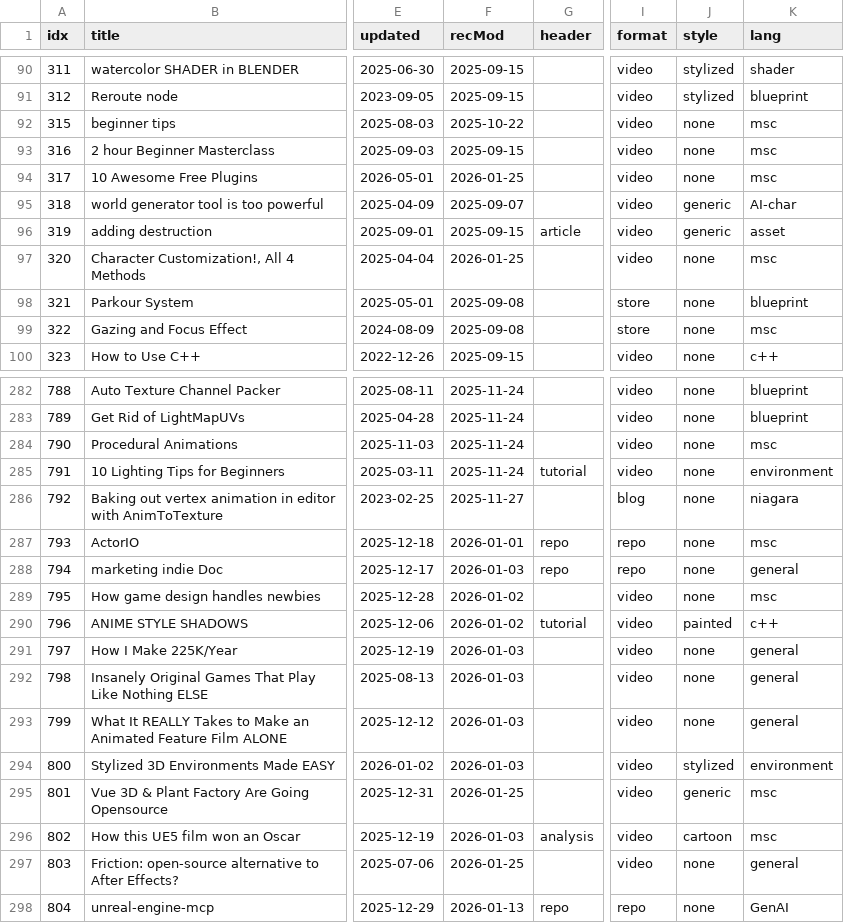
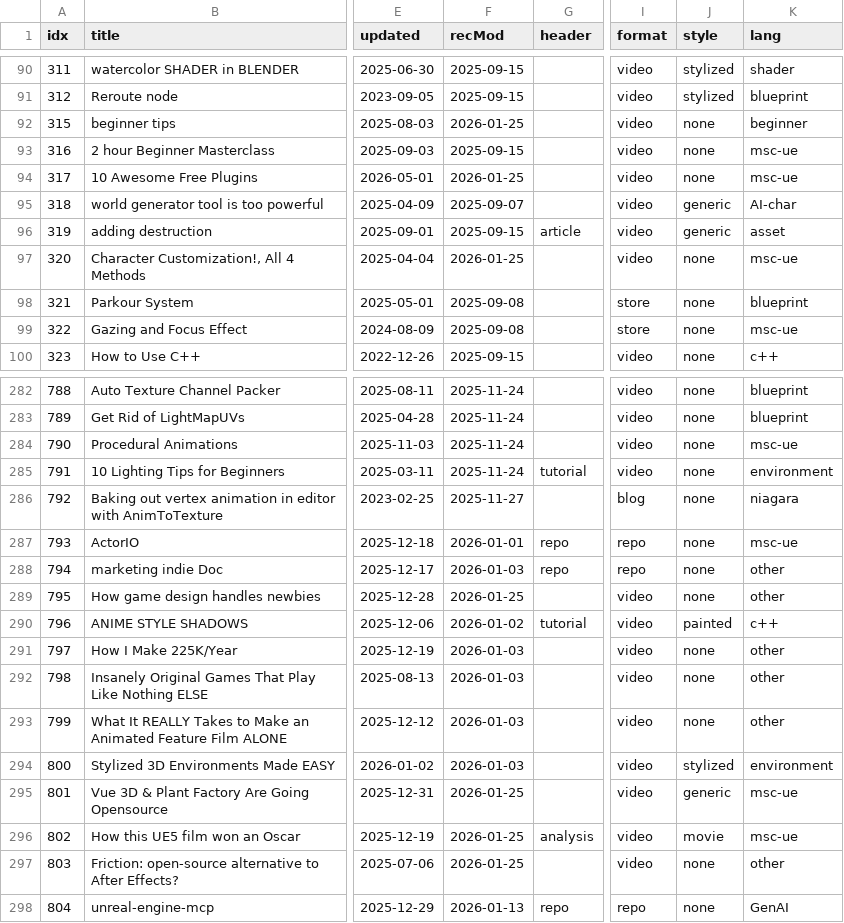
Before and after one commit to tomByrer/awesome-unreal-engine, a CSV file: src/uebm.csv, drawn as a sheet; only a part is shown, gaps mark what is left out; the diff covers the shown part only; the diff names each change by its address in the sheet, - before the commit and + after, or states it on an @@ line.

```diff
--- a/src/uebm.csv
+++ b/src/uebm.csv
-F92 (recMod): 2025-10-22
+F92 (recMod): 2026-01-25
-K92 (lang): msc
+K92 (lang): beginner
-K93:K94 (lang): msc
+K93:K94 (lang): msc-ue
-K97 (lang): msc
+K97 (lang): msc-ue
-K99 (lang): msc
+K99 (lang): msc-ue
-K284 (lang): msc
+K284 (lang): msc-ue
-K287 (lang): msc
+K287 (lang): msc-ue
-K288 (lang): general
+K288 (lang): other
-F289 (recMod): 2026-01-02
+F289 (recMod): 2026-01-25
-K289 (lang): msc
+K289 (lang): other
-K291:K293 (lang): general
+K291:K293 (lang): other
-K295:K296 (lang): msc
+K295:K296 (lang): msc-ue
-F296 (recMod): 2026-01-03
+F296 (recMod): 2026-01-25
-J296 (style): cartoon
+J296 (style): movie
-K297 (lang): general
+K297 (lang): other
```
Also changed, not shown: 53 edited cells elsewhere in this file, 3 other files.
